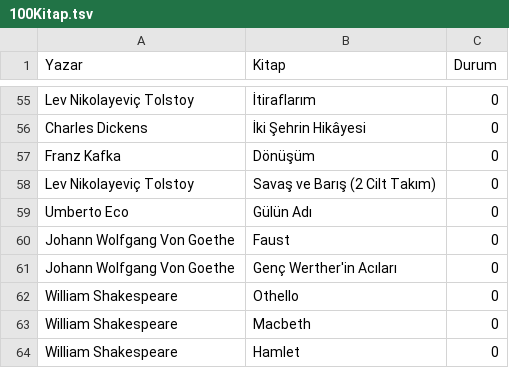
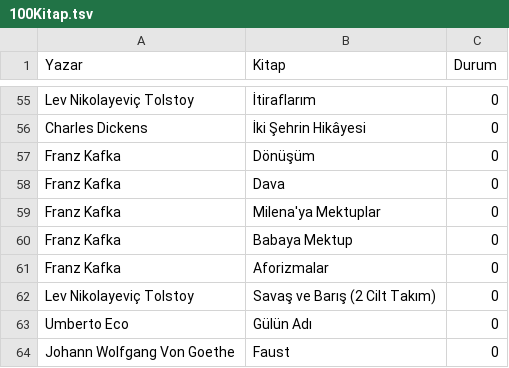
Before and after one commit to skatal/1kbook, a TSV file: 100Kitap.tsv, drawn as a sheet; only a part is shown, gaps mark what is left out; the shorter side is filled out with more unchanged rows; the diff names each change by its address in the sheet, - before the commit and + after, or states it on an @@ line.

Commit message:
Add files via upload

```diff
--- a/100Kitap.tsv
+++ b/100Kitap.tsv
+row 58: Franz Kafka | Dava | 0
+row 59: Franz Kafka | Milena'ya Mektuplar | 0
+row 60: Franz Kafka | Babaya Mektup | 0
+row 61: Franz Kafka | Aforizmalar | 0
```
